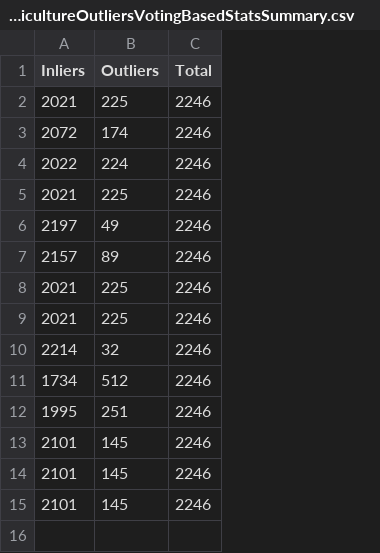
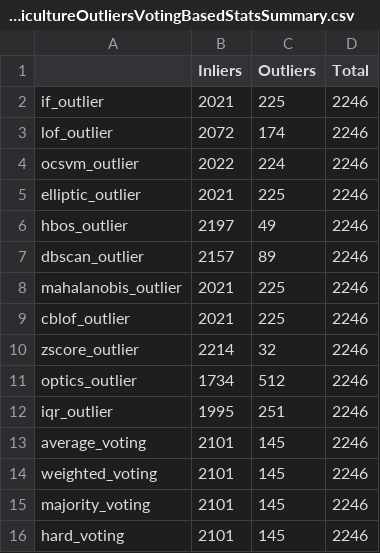
Before and after one commit to roniwahyu/outlier-detection2024, a CSV file: 01.Dataset-Rofiqul/Ujicoba3-29052024/dataset/09_05_4_0_AgricultureOutliersVotingBasedStatsSummary.csv, drawn as a sheet; the diff names each change by its address in the sheet, - before the commit and + after, or states it on an @@ line.

```diff
--- a/01.Dataset-Rofiqul/Ujicoba3-29052024/dataset/09_05_4_0_AgricultureOutliersVotingBasedStatsSummary.csv
+++ b/01.Dataset-Rofiqul/Ujicoba3-29052024/dataset/09_05_4_0_AgricultureOutliersVotingBasedStatsSummary.csv
+column A, rows 2-15: if_outlier | lof_outlier | ocsvm_outlier | elliptic_outlier | hbos_outlier | dbscan_outlier | mahalanobis_outlier | cblof_outlier | zscore_outlier | optics_outlier | iqr_outlier | average_voting | weighted_voting | majority_voting
+row 16: hard_voting | 2101 | 145 | 2246
```
Also changed, not shown: 01.Dataset-Rofiqul/Ujicoba3-29052024/dataset/09_05_3_2_AgricultureOutliersVotingBasedResult.csv, 01.Dataset-Rofiqul/Ujicoba3-29052024/dataset/09_05_4_AgricultureOutliersResult_30052024.csv, 3 other files.
